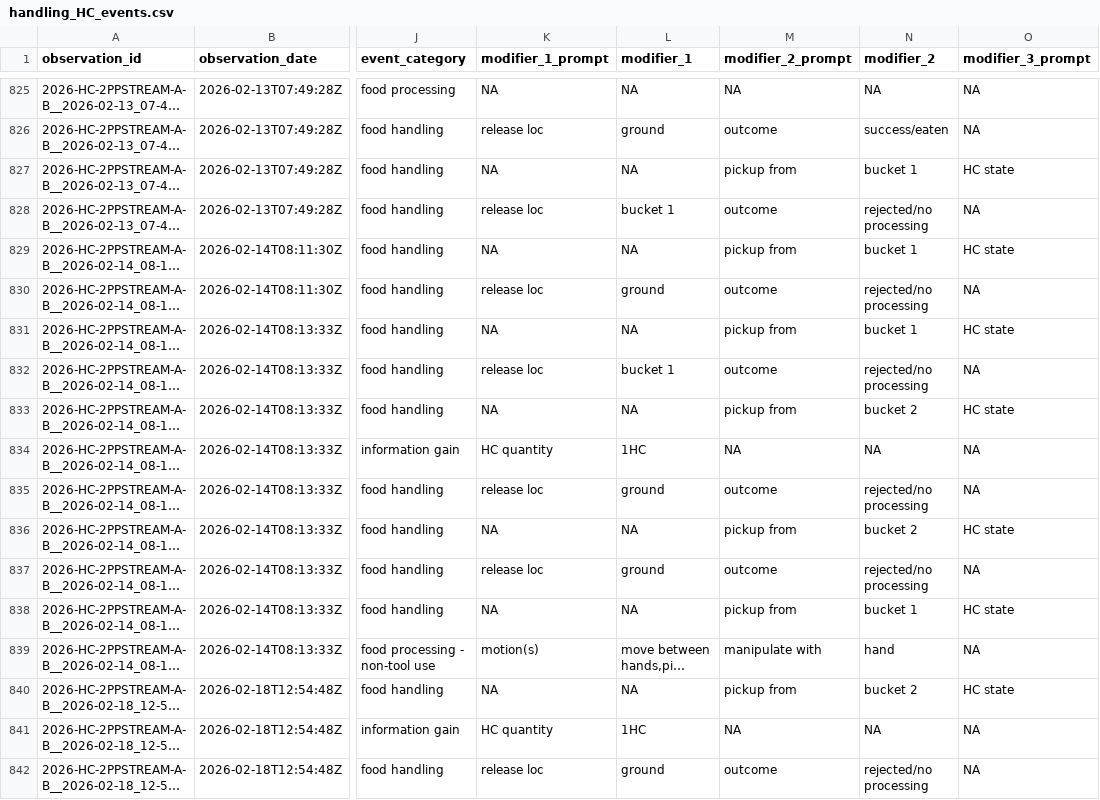
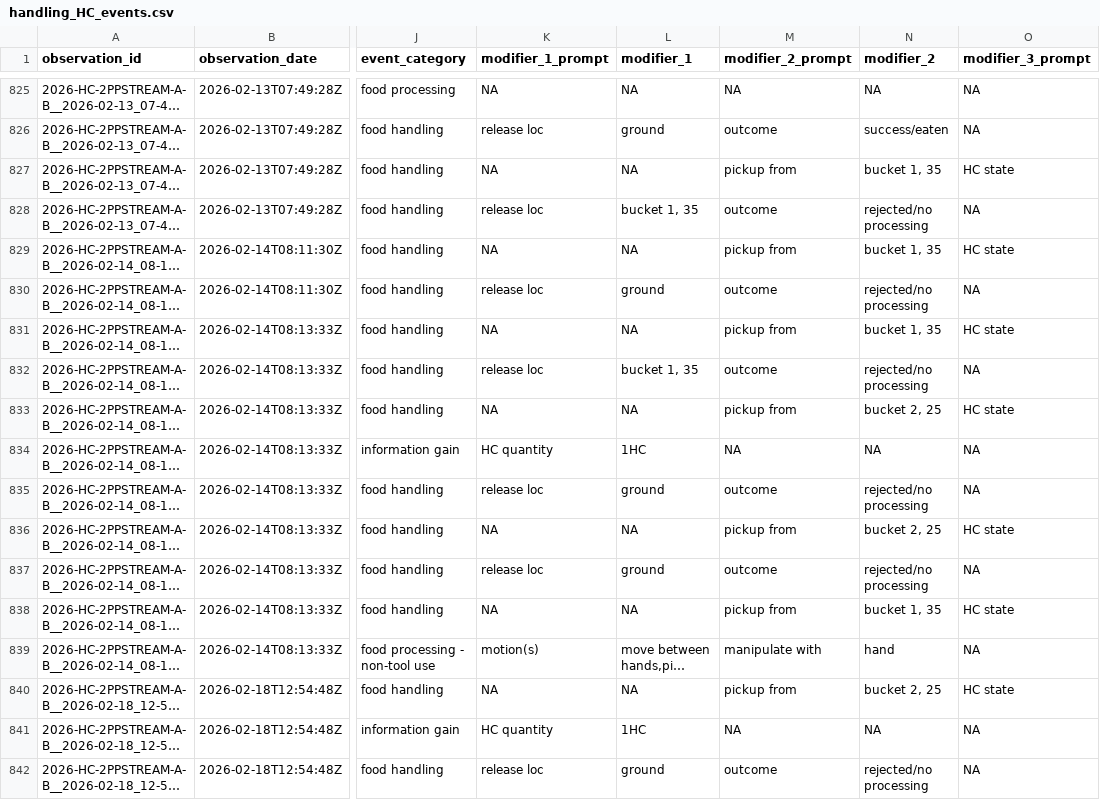
Before and after one commit to teressawesley/Capuchin_HC_foraging_efficiency_and_selectivity, a CSV file: handling_HC_events.csv, drawn as a sheet; only a part is shown, gaps mark what is left out; long unchanged cells end in …; the diff covers the shown part only; the diff names each change by its address in the sheet, - before the commit and + after, or states it on an @@ line.

```diff
--- a/handling_HC_events.csv
+++ b/handling_HC_events.csv
-N827 (modifier_2): bucket 1
+N827 (modifier_2): bucket 1, 35
-L828 (modifier_1): bucket 1
+L828 (modifier_1): bucket 1, 35
-N829 (modifier_2): bucket 1
+N829 (modifier_2): bucket 1, 35
-N831 (modifier_2): bucket 1
+N831 (modifier_2): bucket 1, 35
-L832 (modifier_1): bucket 1
+L832 (modifier_1): bucket 1, 35
-N833 (modifier_2): bucket 2
+N833 (modifier_2): bucket 2, 25
-N836 (modifier_2): bucket 2
+N836 (modifier_2): bucket 2, 25
-N838 (modifier_2): bucket 1
+N838 (modifier_2): bucket 1, 35
-N840 (modifier_2): bucket 2
+N840 (modifier_2): bucket 2, 25
```
Also changed, not shown: 166 edited cells elsewhere in this file, all_arenas.csv, batch_processing_events.csv, 2 other files.
